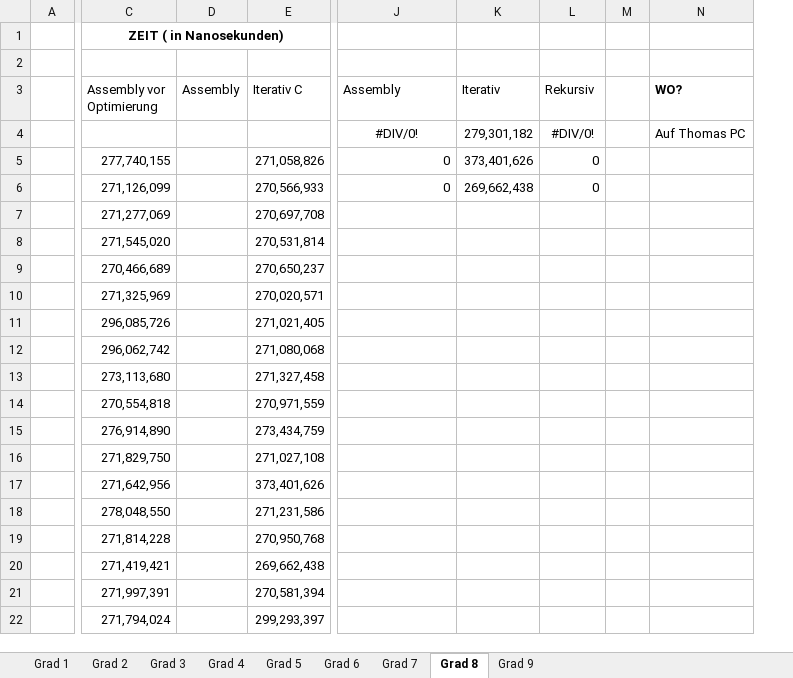
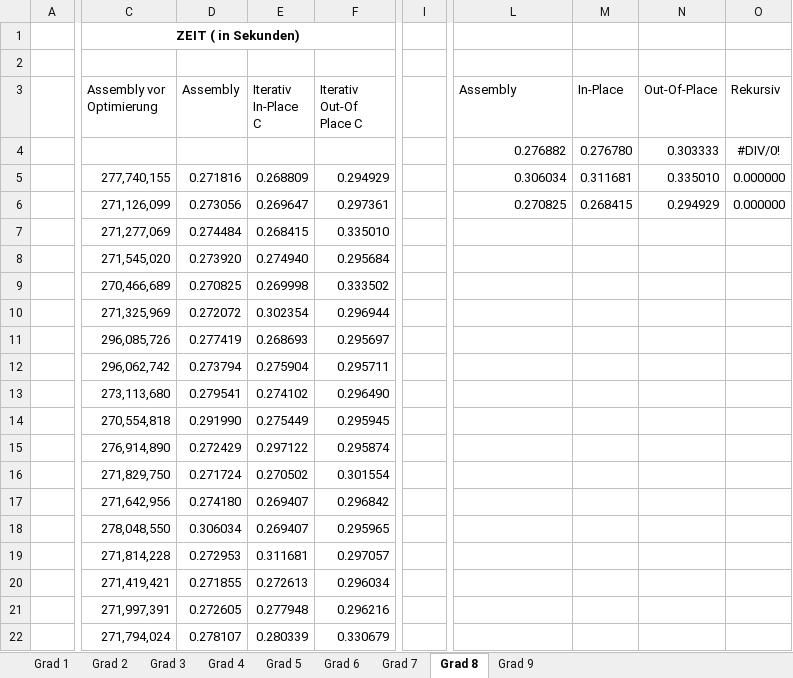
Before and after one commit to PaddlePad/ASP-Peano, an Excel workbook: Ausarbeitung/Zeitmessungen.xlsx, sheet Grad 8, drawn as a sheet; only a part is shown, gaps mark what is left out; values as stored, in another font and other column widths than the file's, no borders; removed rows and columns are numbered as before the commit, all else as after; the diff covers the shown part only; the diff names each change by its address in the sheet, - before the commit and + after, or states it on an @@ line.

Commit message:
Zeitmessung für Assembly und outofplace alg, für grad 8 und 9 jetzt in Sekunden (vermeidet Overflows, genauer)

```diff
--- a/Ausarbeitung/Zeitmessungen.xlsx (sheet Grad 8)
+++ b/Ausarbeitung/Zeitmessungen.xlsx (sheet Grad 8)
-column E (Iterativ C), rows 5-22: 271,058,826 | 270,566,933 | 270,697,708 | 270,531,814 | 270,650,237 | 270,020,571 | 271,021,405 | 271,080,068 | 271,327,458 | 270,971,559 | 273,434,759 | 271,027,108 | 373,401,626 | 271,231,586 | 270,950,768 | 269,662,438 | 270,581,394 | 299,293,397
+column E (Iterativ In-Place C), rows 5-22: 0.268809 | 0.269647 | 0.268415 | 0.274940 | 0.269998 | 0.302354 | 0.268693 | 0.275904 | 0.274102 | 0.275449 | 0.297122 | 0.270502 | 0.269407 | 0.269407 | 0.311681 | 0.272613 | 0.277948 | 0.280339
+column F (Iterativ Out-Of Place C), rows 5-22: 0.294929 | 0.297361 | 0.335010 | 0.295684 | 0.333502 | 0.296944 | 0.295697 | 0.295711 | 0.296490 | 0.295945 | 0.295874 | 0.301554 | 0.296842 | 0.295965 | 0.297057 | 0.296034 | 0.296216 | 0.330679
+column I, empty
-column K (Iterativ), rows 4-6: 279,301,182 | 373,401,626 | 269,662,438
+column M (In-Place), rows 4-6: 0.276780 | 0.311681 | 0.268415
+column N (Out-Of-Place), rows 4-6: 0.303333 | 0.335010 | 0.294929
-column M, empty
-column N (WO?), row 4: Auf Thomas PC
-C1 (Assembly vor Optimierung): ZEIT ( in Nanosekunden)
+C1 (Assembly vor Optimierung): ZEIT ( in Sekunden)
-C1:F1 merged
+C1:F1 merged
-L4 (Assembly): #DIV/0!
+L4 (Assembly): 0.276882
-L4 alignment: center
+L4 alignment: right
-D5 (Assembly): (empty)
+D5 (Assembly): 0.271816
-L5 (Assembly): 0
+L5 (Assembly): 0.306034
-O5:O6 (Rekursiv): 0
+O5:O6 (Rekursiv): 0.000000
-D6 (Assembly): (empty)
+D6 (Assembly): 0.273056
-L6 (Assembly): 0
+L6 (Assembly): 0.270825
-D7 (Assembly): (empty)
+D7 (Assembly): 0.274484
-D8 (Assembly): (empty)
+D8 (Assembly): 0.273920
-D9 (Assembly): (empty)
+D9 (Assembly): 0.270825
-D10 (Assembly): (empty)
+D10 (Assembly): 0.272072
-D11 (Assembly): (empty)
+D11 (Assembly): 0.277419
-D12 (Assembly): (empty)
+D12 (Assembly): 0.273794
-D13 (Assembly): (empty)
+D13 (Assembly): 0.279541
-D14 (Assembly): (empty)
+D14 (Assembly): 0.291990
-D15 (Assembly): (empty)
+D15 (Assembly): 0.272429
-D16 (Assembly): (empty)
+D16 (Assembly): 0.271724
-D17 (Assembly): (empty)
+D17 (Assembly): 0.274180
-D18 (Assembly): (empty)
+D18 (Assembly): 0.306034
-D19 (Assembly): (empty)
+D19 (Assembly): 0.272953
-D20 (Assembly): (empty)
+D20 (Assembly): 0.271855
-D21 (Assembly): (empty)
+D21 (Assembly): 0.272605
-D22 (Assembly): (empty)
+D22 (Assembly): 0.278107
```
Also changed, not shown: 2 edited cells elsewhere in this sheet, sheet Grad 9, sheet Grad 3, sheet Grad 1, sheet Grad 2, sheet Grad 5, sheet Grad 6, 2 more sheets, formulas that keep their value, 2 other files.
